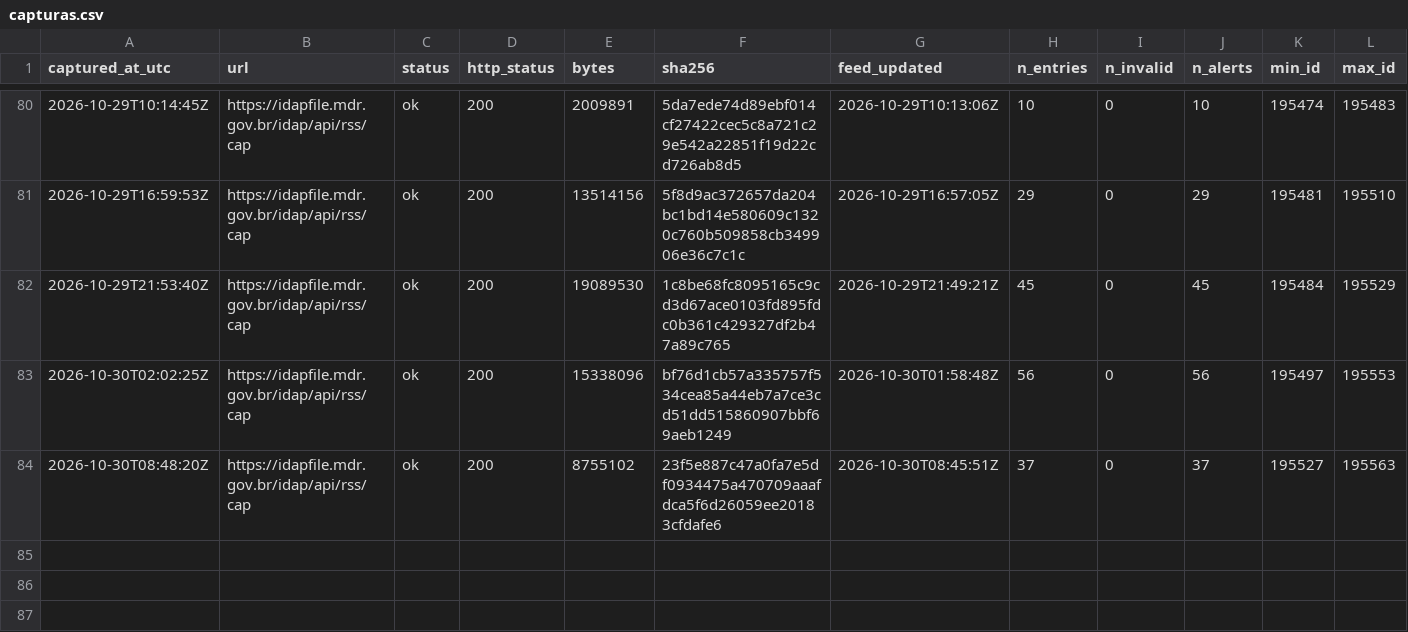
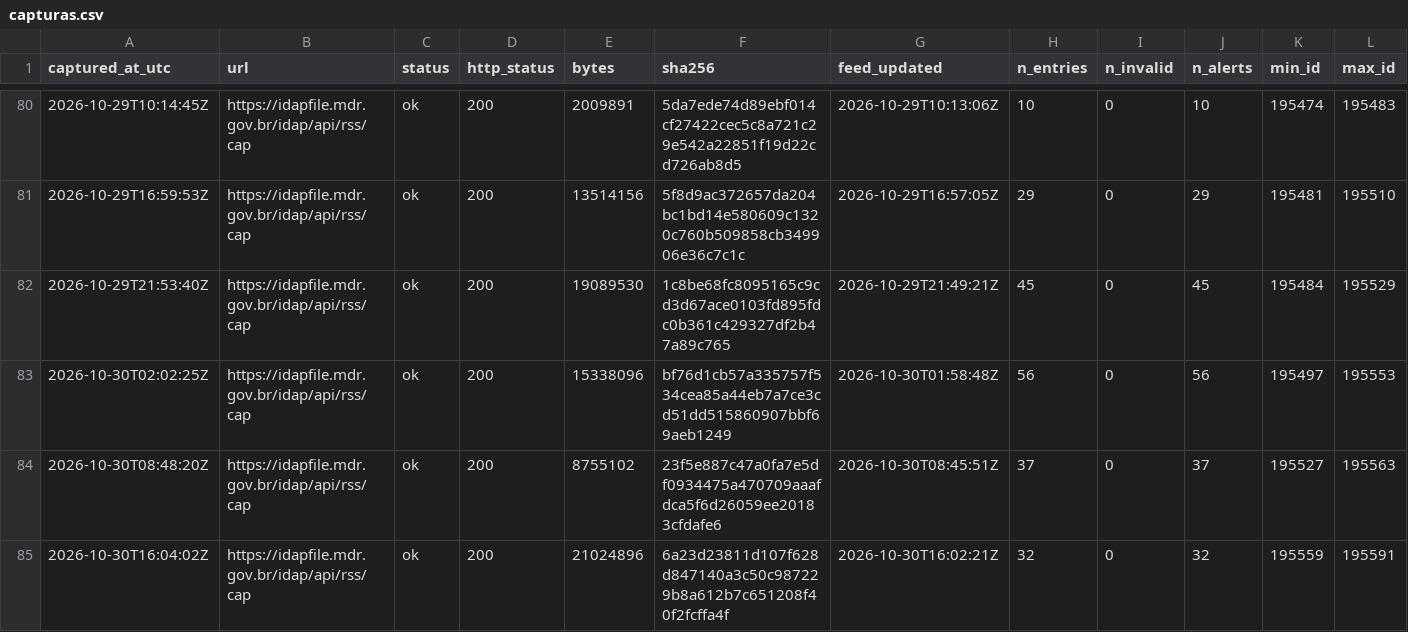
Before and after one commit to alvarocoutinho/crisis-dashboard, a CSV file: data/idap/capturas.csv, drawn as a sheet; only a part is shown, gaps mark what is left out; rows hold the shown columns only; the diff names each change by its address in the sheet, - before the commit and + after, or states it on an @@ line.

```diff
--- a/data/idap/capturas.csv
+++ b/data/idap/capturas.csv
+row 85: 2026-10-30T16:04:02Z | https://idapfile.mdr.gov.br/idap/api/rss/cap | ok | 200 | 21024896 | 6a23d23811d107f628d847140a3c50c987229b8a612b7c651208f40f2fcffa4f | 2026-10-30T16:02:21Z | 32 | 0 | 32 | 195559 | 195591
```
Also changed, not shown: data/idap/lacunas.csv, 3 other files.
